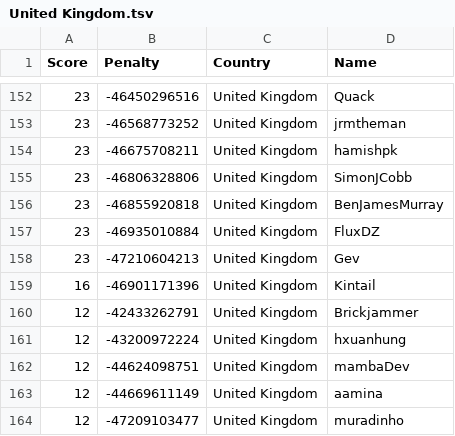
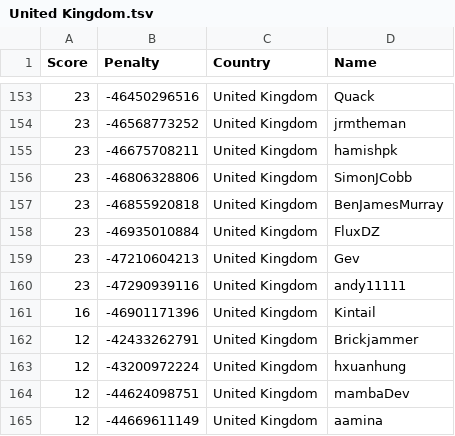
Before and after one commit to Sea-n/GCJ-score, a TSV file: United Kingdom.tsv, drawn as a sheet; only a part is shown, gaps mark what is left out; the shorter side is filled out with more unchanged rows; the diff covers the shown part only; the diff names each change by its address in the sheet, - before the commit and + after, or states it on an @@ line.

```diff
--- a/United Kingdom.tsv
+++ b/United Kingdom.tsv
+row 160: 23 | -47290939116 | United Kingdom | andy11111
```
Also changed, not shown: 2 added rows and 11 moved rows elsewhere in this file, ALL.tsv, Egypt.tsv, 18 other files.
